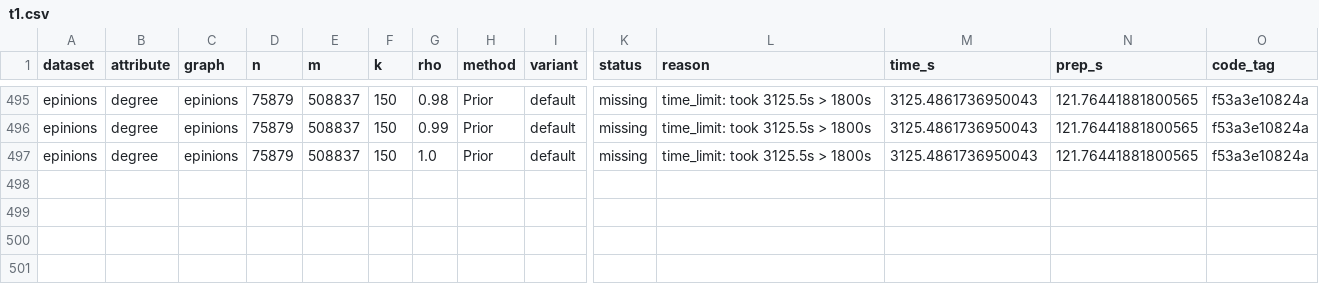
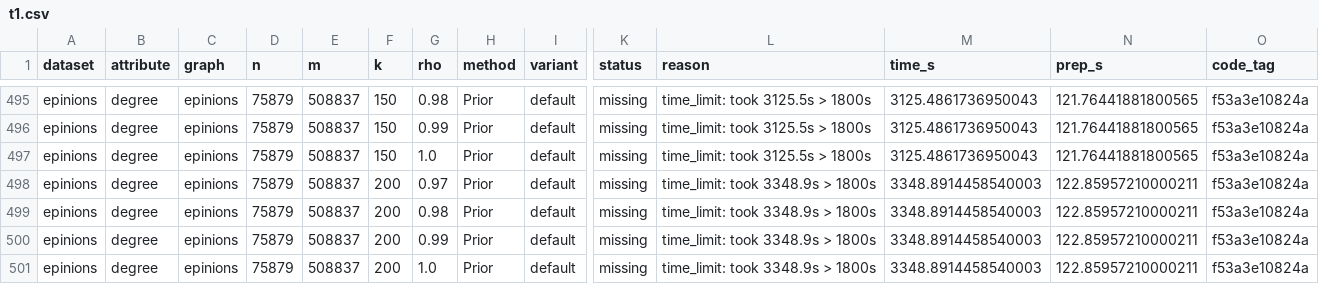
Before and after one commit to Dutta-06/fim-gat, a CSV file: results/v2/parts/t1-epinions/t1.csv, drawn as a sheet; only a part is shown, gaps mark what is left out; rows hold the shown columns only; the diff names each change by its address in the sheet, - before the commit and + after, or states it on an @@ line.

```diff
--- a/results/v2/parts/t1-epinions/t1.csv
+++ b/results/v2/parts/t1-epinions/t1.csv
+row 498: epinions | degree | epinions | 75879 | 508837 | 200 | 0.97 | Prior | default | missing | time_limit: took 3348.9s > 1800s | 3348.8914458540003 | 122.85957210000211 | f53a3e10824a
+row 499: epinions | degree | epinions | 75879 | 508837 | 200 | 0.98 | Prior | default | missing | time_limit: took 3348.9s > 1800s | 3348.8914458540003 | 122.85957210000211 | f53a3e10824a
+row 500: epinions | degree | epinions | 75879 | 508837 | 200 | 0.99 | Prior | default | missing | time_limit: took 3348.9s > 1800s | 3348.8914458540003 | 122.85957210000211 | f53a3e10824a
+row 501: epinions | degree | epinions | 75879 | 508837 | 200 | 1.0 | Prior | default | missing | time_limit: took 3348.9s > 1800s | 3348.8914458540003 | 122.85957210000211 | f53a3e10824a
```
Also changed, not shown: 4 other files.
